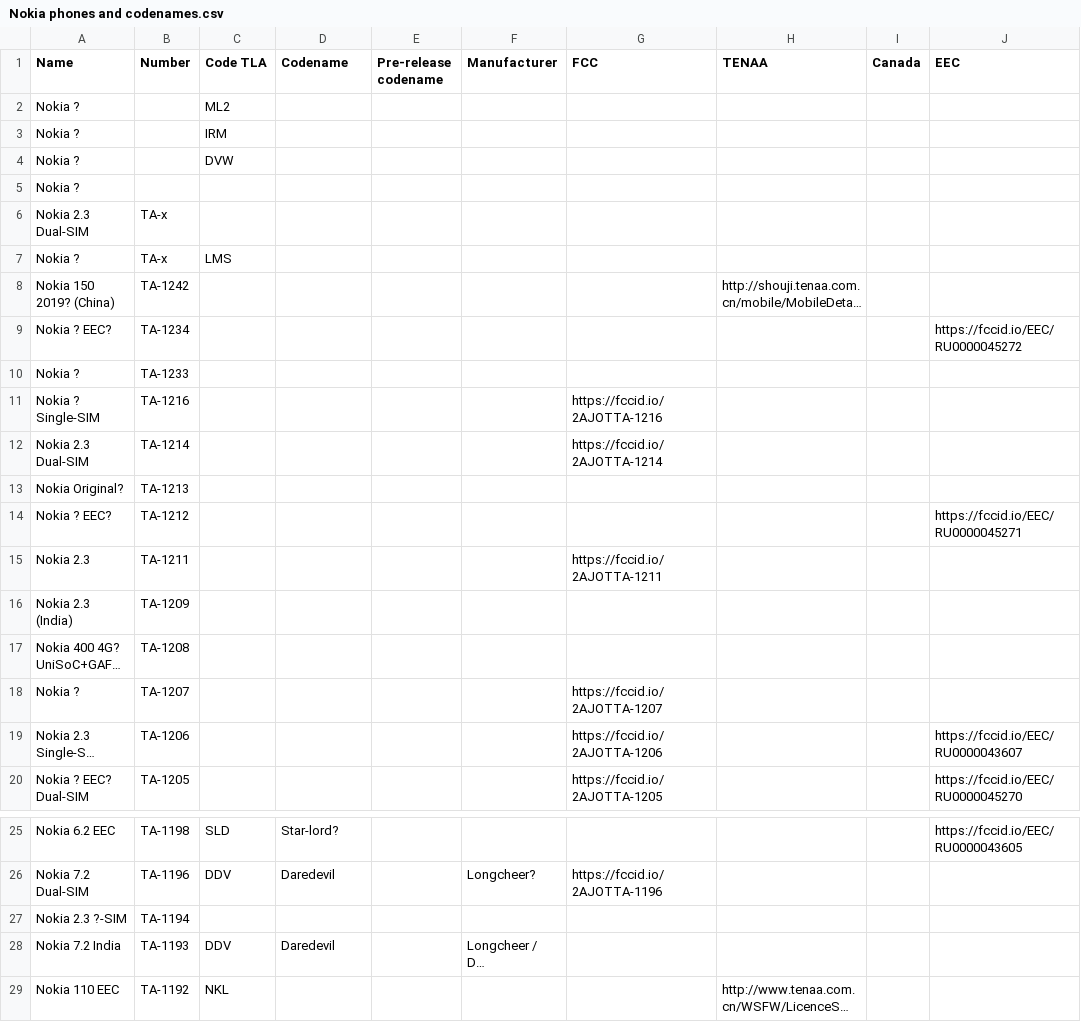
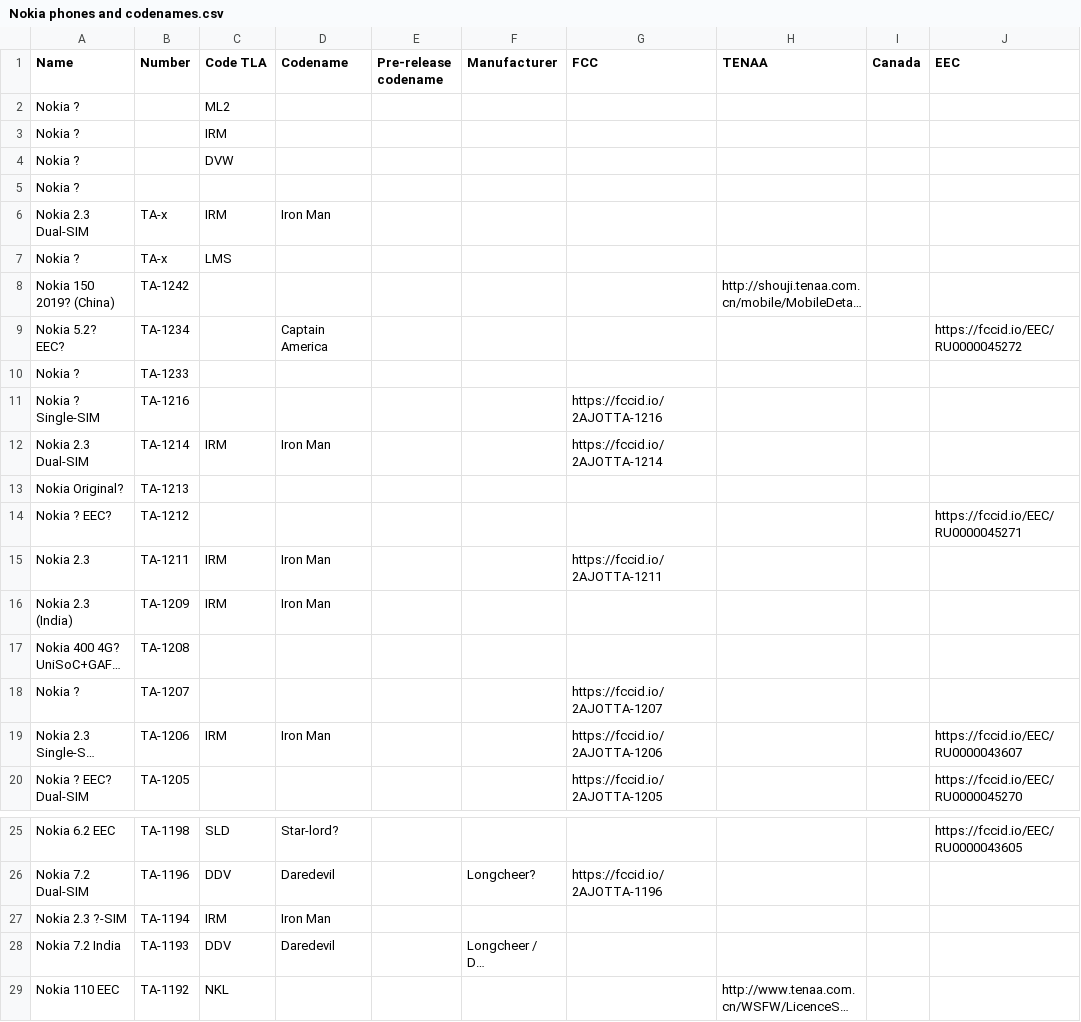
Before and after one commit to madb1lly/HMD-Nokia-phones-data, a CSV file: Nokia phones and codenames.csv, drawn as a sheet; only a part is shown, gaps mark what is left out; long unchanged cells end in …; the diff names each change by its address in the sheet, - before the commit and + after, or states it on an @@ line.

Commit message:
Add 5.2 and codename for 2.3
Via https://www.lovenokia.net/2020/02/nokia-captain-america-leaks-in-hands-on-images.html

```diff
--- a/Nokia phones and codenames.csv
+++ b/Nokia phones and codenames.csv
-C6 (Code TLA): (empty)
+C6 (Code TLA): IRM
-D6 (Codename): (empty)
+D6 (Codename): Iron Man
-A9 (Name): Nokia ? EEC?
+A9 (Name): Nokia 5.2? EEC?
-D9 (Codename): (empty)
+D9 (Codename): Captain America
-C12 (Code TLA): (empty)
+C12 (Code TLA): IRM
-D12 (Codename): (empty)
+D12 (Codename): Iron Man
-C15:C16 (Code TLA): (empty)
+C15:C16 (Code TLA): IRM
-D15:D16 (Codename): (empty)
+D15:D16 (Codename): Iron Man
-C19 (Code TLA): (empty)
+C19 (Code TLA): IRM
-D19 (Codename): (empty)
+D19 (Codename): Iron Man
-C27 (Code TLA): (empty)
+C27 (Code TLA): IRM
-D27 (Codename): (empty)
+D27 (Codename): Iron Man
```
